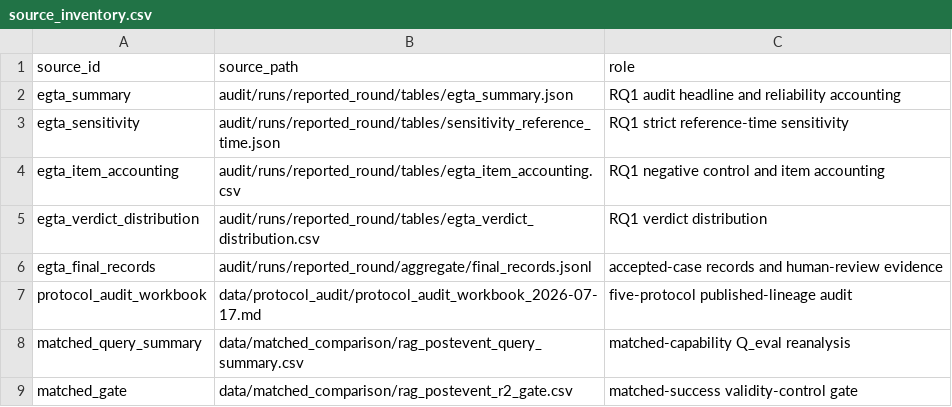
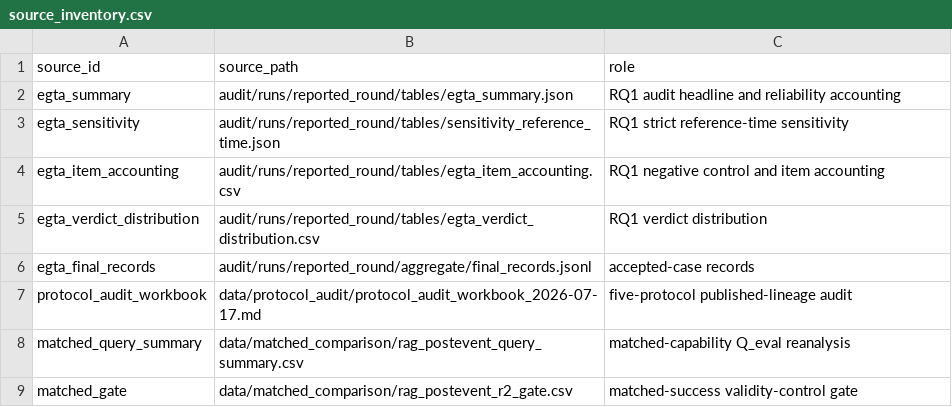
Before and after one commit to Clay-HHK/rae-egta, a CSV file: audit/final/source_inventory.csv, drawn as a sheet; only a part is shown.

```diff
--- a/audit/final/source_inventory.csv
+++ b/audit/final/source_inventory.csv
@@ -5,3 +5,3 @@ egta_item_accounting,audit/runs/reported_round/tables/egta_item_accounting.csv,R
 egta_verdict_distribution,audit/runs/reported_round/tables/egta_verdict_distribution.csv,RQ1 verdict distribution
-egta_final_records,audit/runs/reported_round/aggregate/final_records.jsonl,accepted-case records and human-review evidence
+egta_final_records,audit/runs/reported_round/aggregate/final_records.jsonl,accepted-case records
 protocol_audit_workbook,data/protocol_audit/protocol_audit_workbook_2026-07-17.md,five-protocol published-lineage audit
```
Also changed, not shown: audit/final/tables/audit_accepted_cases.csv, 7 other files.
